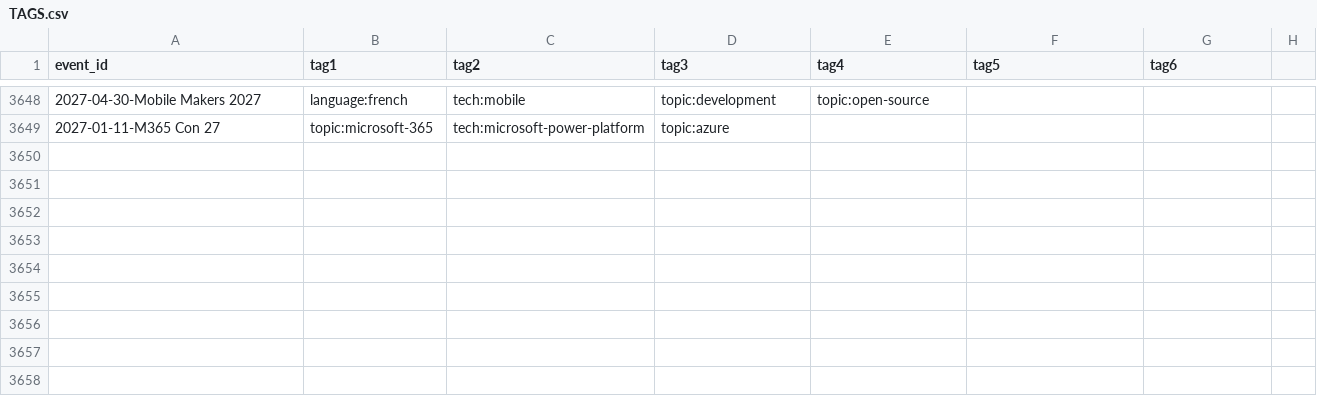
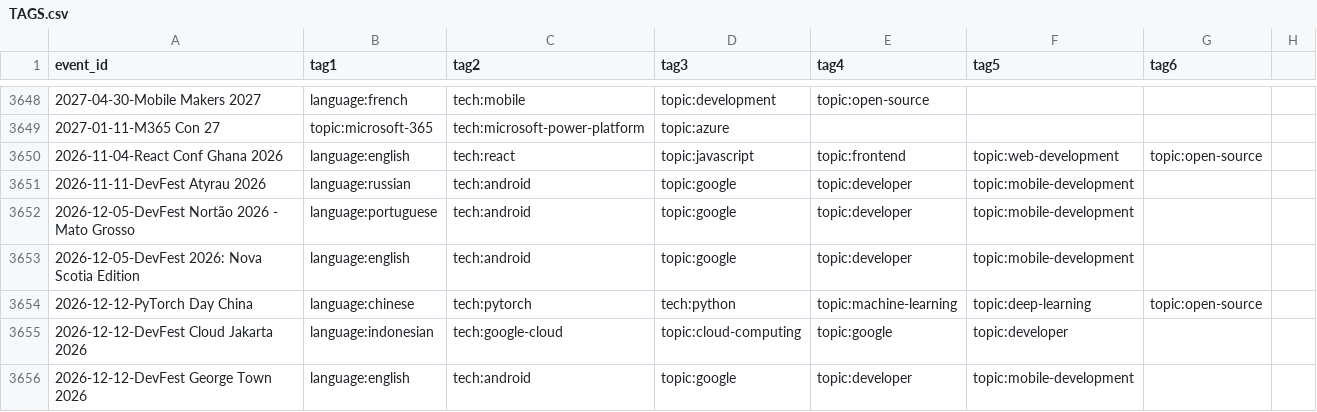
Before and after one commit to scraly/developers-conferences-agenda, a CSV file: TAGS.csv, drawn as a sheet; only a part is shown, gaps mark what is left out.

Commit message:
generate new tags (#3796)
Co-authored-by: scraly <2543381+scraly@users.noreply.github.com>

```diff
--- a/TAGS.csv
+++ b/TAGS.csv
@@ -3649 +3649,8 @@ event_id,tag1,tag2,tag3,tag4,tag5,tag6
 2027-01-11-M365 Con 27,topic:microsoft-365,tech:microsoft-power-platform,topic:azure
+2026-11-04-React Conf Ghana 2026,language:english,tech:react,topic:javascript,topic:frontend,topic:web-development,topic:open-source
+2026-11-11-DevFest Atyrau 2026,language:russian,tech:android,topic:google,topic:developer,topic:mobile-development
+2026-12-05-DevFest Nortão 2026 - Mato Grosso,language:portuguese,tech:android,topic:google,topic:developer,topic:mobile-development
+2026-12-05-DevFest 2026: Nova Scotia Edition,language:english,tech:android,topic:google,topic:developer,topic:mobile-development
+2026-12-12-PyTorch Day China,language:chinese,tech:pytorch,tech:python,topic:machine-learning,topic:deep-learning,topic:open-source
+2026-12-12-DevFest Cloud Jakarta 2026,language:indonesian,tech:google-cloud,topic:cloud-computing,topic:google,topic:developer
+2026-12-12-DevFest George Town 2026,language:english,tech:android,topic:google,topic:developer,topic:mobile-development
```
